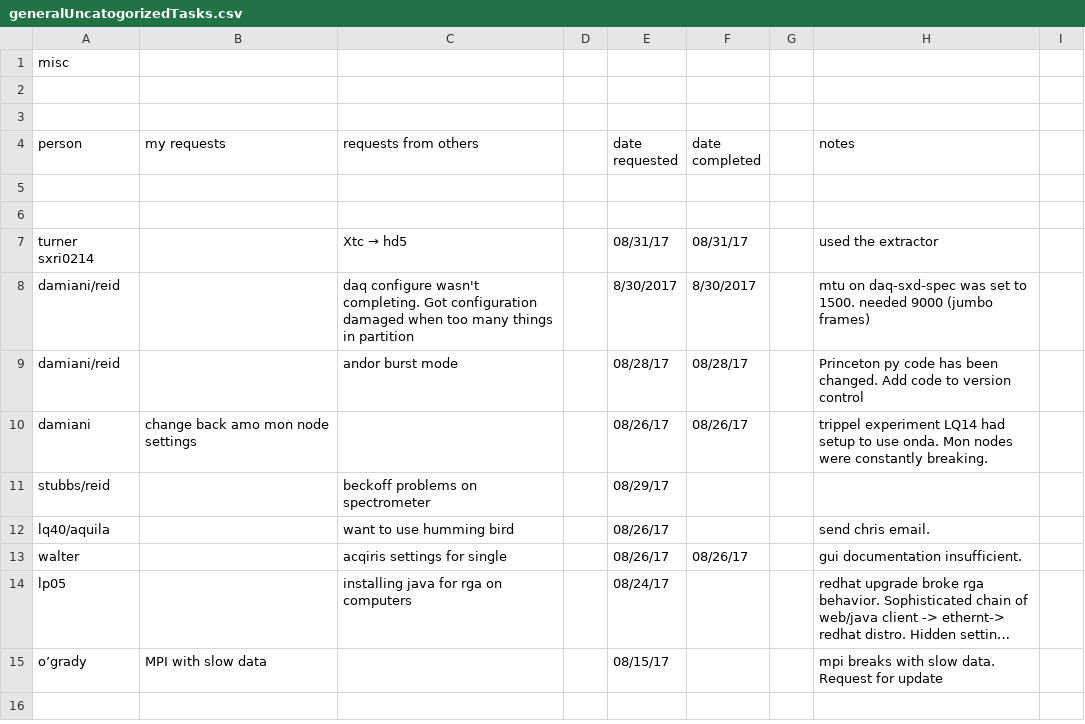
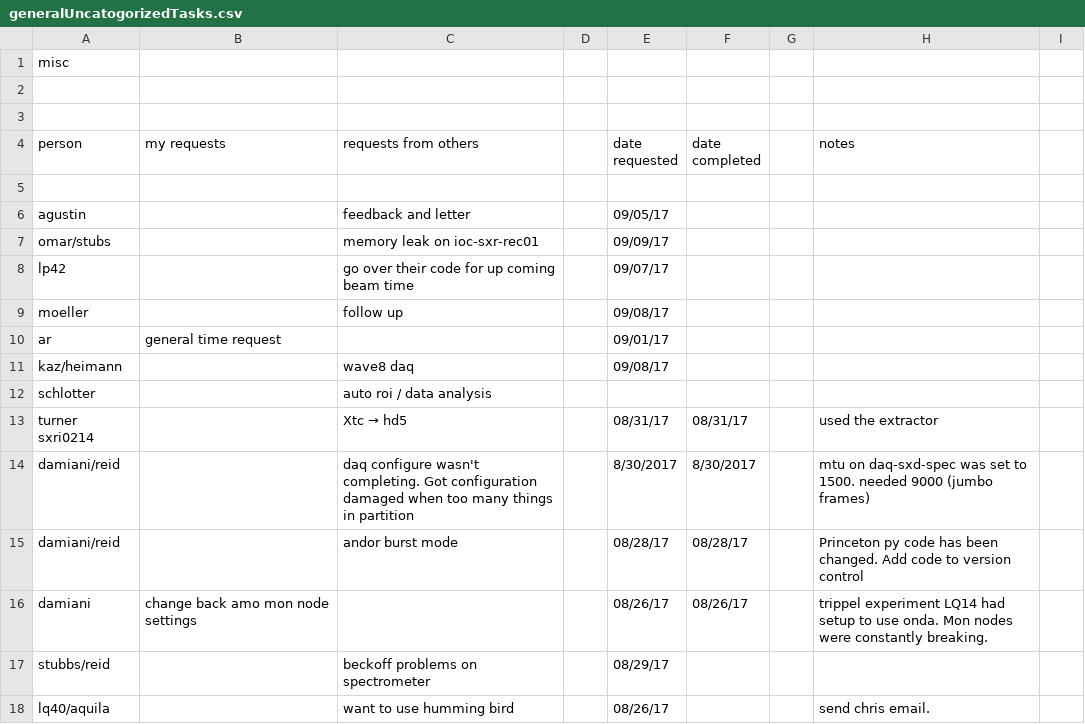
Before and after one commit to sioan/softXRayDataAndControls, a CSV file: taskManagement/generalUncatogorizedTasks.csv, drawn as a sheet; only a part is shown; the shorter side is filled out with more unchanged rows; long unchanged cells end in …; the diff names each change by its address in the sheet, - before the commit and + after, or states it on an @@ line.

```diff
--- a/taskManagement/generalUncatogorizedTasks.csv
+++ b/taskManagement/generalUncatogorizedTasks.csv
-row 6: (empty)
+row 6: agustin |  | feedback and letter |  | 09/05/17
+row 7: omar/stubs |  | memory leak on ioc-sxr-rec01 |  | 09/09/17
+row 8: lp42 |  | go over their code for up coming beam time |  | 09/07/17
+row 9: moeller |  | follow up |  | 09/08/17
+row 10: ar | general time request |  |  | 09/01/17
+row 11: kaz/heimann |  | wave8 daq |  | 09/08/17
+row 12: schlotter |  | auto roi / data analysis
```
Also changed, not shown: 14 other files.
